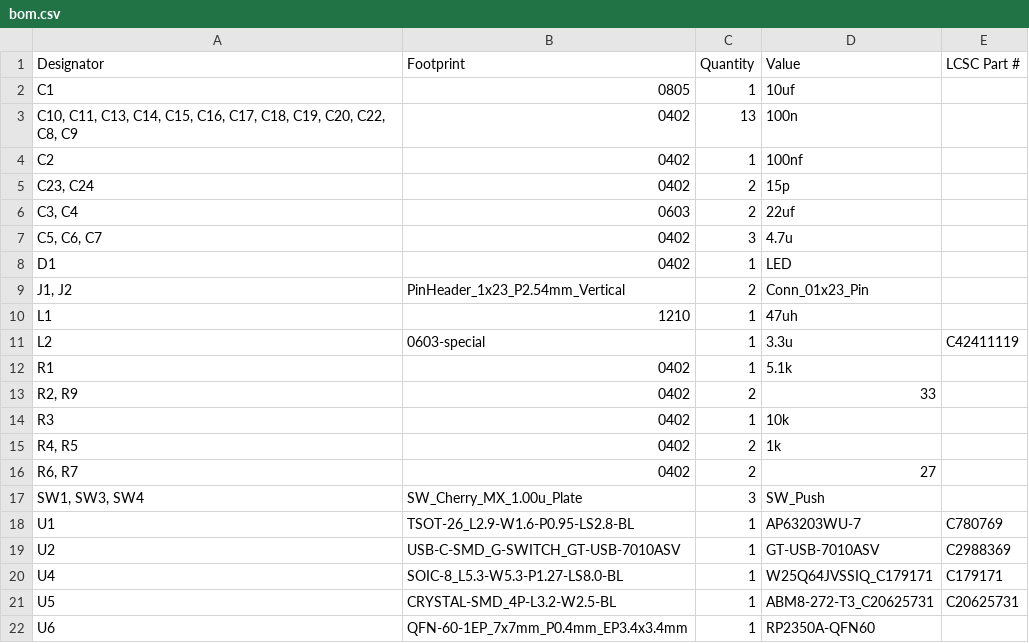
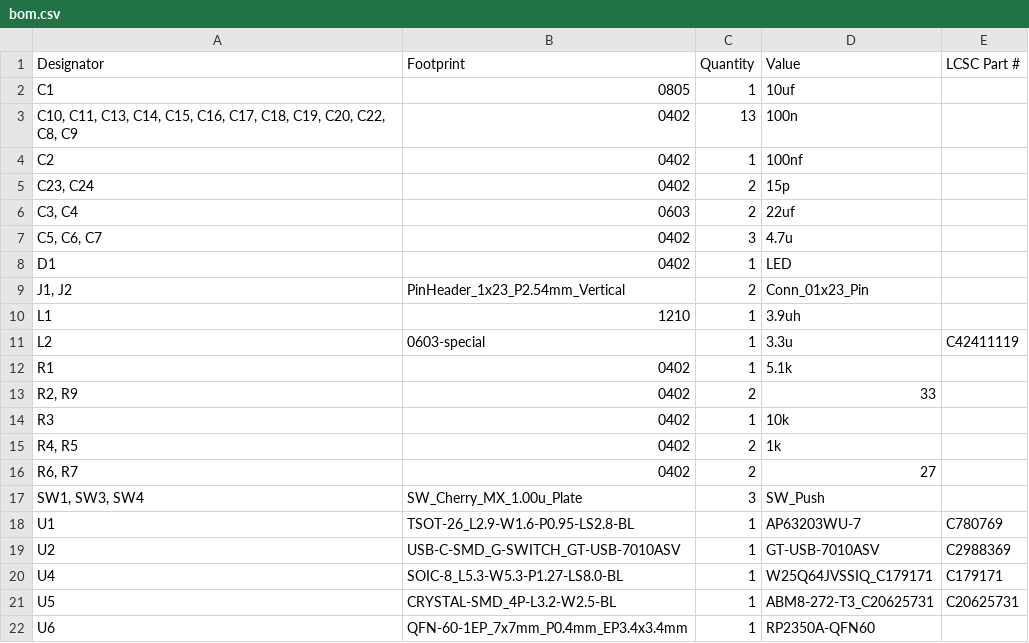
Before and after one commit to espcaa/clicky-devboard, a CSV file: kicad/production/bom.csv, drawn as a sheet.

```diff
--- a/kicad/production/bom.csv
+++ b/kicad/production/bom.csv
@@ -9,3 +9,3 @@ D1,0402,1,LED,
 "J1, J2",PinHeader_1x23_P2.54mm_Vertical,2,Conn_01x23_Pin,
-L1,1210,1,47uh,
+L1,1210,1,3.9uh,
 L2,0603-special,1,3.3u,C42411119
```
Also changed, not shown: kicad/production/positions.csv, 20 other files.
